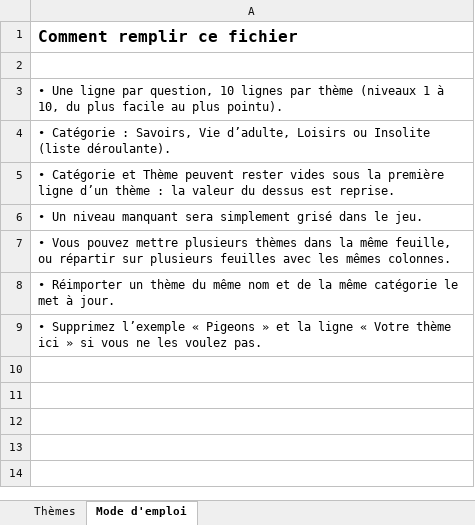
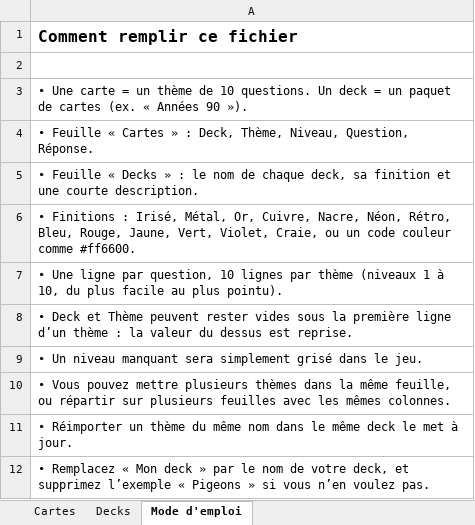
Before and after one commit to nrdflam/connoisseur, an Excel workbook: Connoisseur_modele_themes.xlsx, sheet Mode d'emploi, drawn as a sheet; values as stored, in another font and other column widths than the file's, no borders; removed rows and columns are numbered as before the commit, all else as after; the diff names each change by its address in the sheet, - before the commit and + after, or states it on an @@ line.

```diff
--- a/Connoisseur_modele_themes.xlsx (sheet Mode d'emploi)
+++ b/Connoisseur_modele_themes.xlsx (sheet Mode d'emploi)
-sheet tab: Thèmes
+sheet tab: Cartes
+sheet tab: Decks
+row 3: • Une carte = un thème de 10 questions. Un deck = un paquet de cartes (ex. « Années 90 »).
+row 4: • Feuille « Cartes » : Deck, Thème, Niveau, Question, Réponse.
+row 5: • Feuille « Decks » : le nom de chaque deck, sa finition et une courte description.
+row 6: • Finitions : Irisé, Métal, Or, Cuivre, Nacre, Néon, Rétro, Bleu, Rouge, Jaune, Vert, Violet, Craie, ou un code couleur comme #ff6600.
-A8: • Catégorie : Savoirs, Vie d’adulte, Loisirs ou Insolite (liste déroulante).
+A8: • Deck et Thème peuvent rester vides sous la première ligne d’un thème : la valeur du dessus est reprise.
-row 5: • Catégorie et Thème peuvent rester vides sous la première ligne d’un thème : la valeur du dessus est reprise.
-A11: …même nom et de la même catégorie le met…
+A11: …même nom dans le même deck le met…
-A12: • Supprimez l’exemple « Pigeons » et la ligne « Votre thème ici » si vous ne les voulez pas.
+A12: • Remplacez « Mon deck » par le nom de votre deck, et supprimez l’exemple « Pigeons » si vous n’en voulez pas.
```
Also changed, not shown: sheet Cartes, themes.xlsx, 2 other files.
